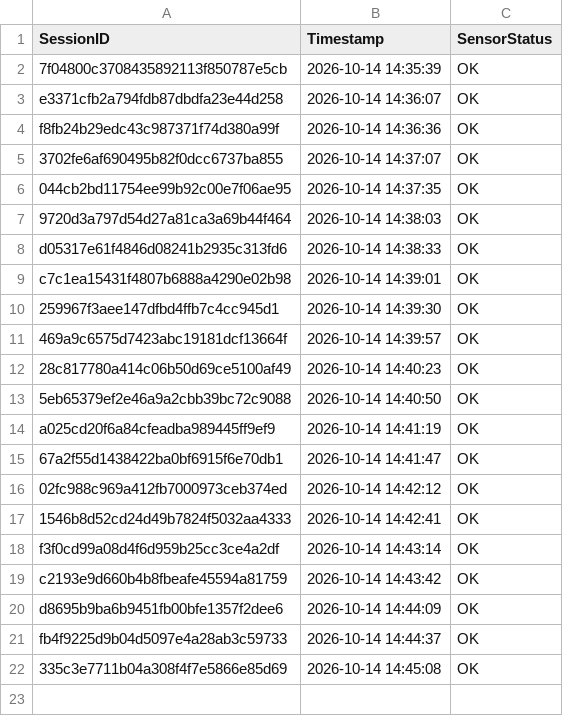
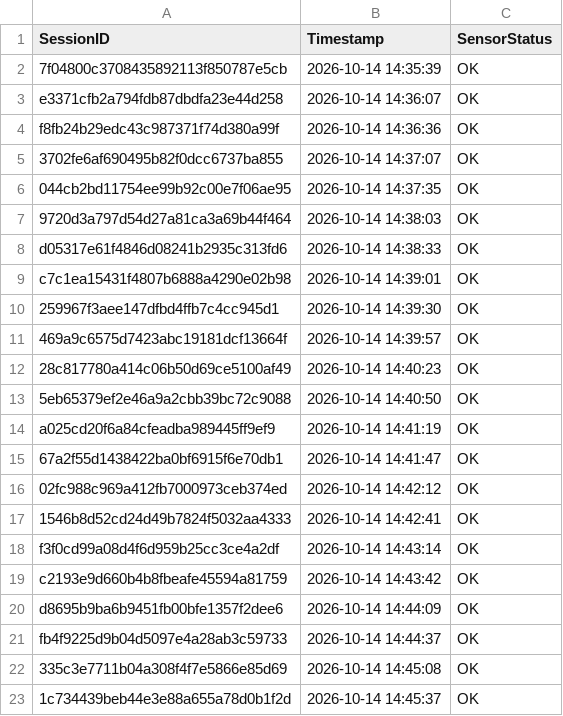
Before and after one commit to brunnojob/industrial-iot-sentinel, a CSV file: data_feed_telemetry.csv, drawn as a sheet; the diff names each change by its address in the sheet, - before the commit and + after, or states it on an @@ line.

Commit message:
﻿chore(telemetry): update sensor readings log 1c734439beb44e3e88a655a78d0b1f2d
Simulated telemetry ping for IoT data ingestion test.

Co-authored-by: brunnojob <contato@brunnodev.store>

```diff
--- a/data_feed_telemetry.csv
+++ b/data_feed_telemetry.csv
+row 23: 1c734439beb44e3e88a655a78d0b1f2d | 2026-10-14 14:45:37 | OK
```
